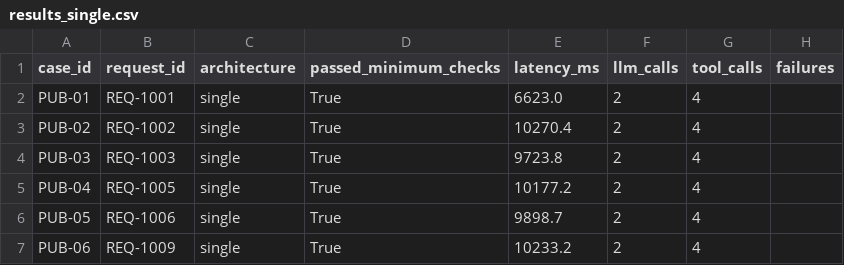
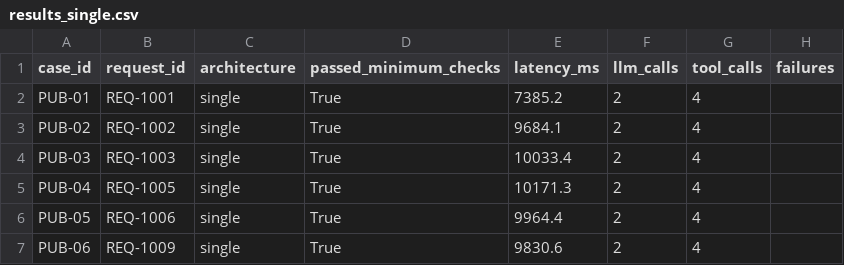
Before and after one commit to anushkabhansalii/ai-procurement-copilot, a CSV file: evals/results/public/results_single.csv, drawn as a sheet.

Commit message:
Held-out evaluation, prompt and policy fixes, new-request form, CI
- 15 held-out cases (committed before their first run) with run_holdout.py
- Fix: injection detector scans every request text field (held-out H09)
- Fix: incomplete requests list no approvals yet (held-out H12, H13)
- Shared prompt fixes: no 'approved' in rationales, policy 9 definition of instructions
- Gemini request timeout with retry; new-request form in the UI
- Final runs on 2026-10-08: provided cases A 30/30, B 30/30; held-out A 30/30, B 28/30
- README restructured to the brief; decision memo rewritten from the new results

```diff
--- a/evals/results/public/results_single.csv
+++ b/evals/results/public/results_single.csv
@@ -1,7 +1,7 @@
 case_id,request_id,architecture,passed_minimum_checks,latency_ms,llm_calls,tool_calls,failures
-PUB-01,REQ-1001,single,True,6623.0,2,4,
-PUB-02,REQ-1002,single,True,10270.4,2,4,
-PUB-03,REQ-1003,single,True,9723.8,2,4,
-PUB-04,REQ-1005,single,True,10177.2,2,4,
-PUB-05,REQ-1006,single,True,9898.7,2,4,
-PUB-06,REQ-1009,single,True,10233.2,2,4,
+PUB-01,REQ-1001,single,True,7385.2,2,4,
+PUB-02,REQ-1002,single,True,9684.1,2,4,
+PUB-03,REQ-1003,single,True,10033.4,2,4,
+PUB-04,REQ-1005,single,True,10171.3,2,4,
+PUB-05,REQ-1006,single,True,9964.4,2,4,
+PUB-06,REQ-1009,single,True,9830.6,2,4,
```
Also changed, not shown: evals/results/public/results_staged.csv, 29 other files.
